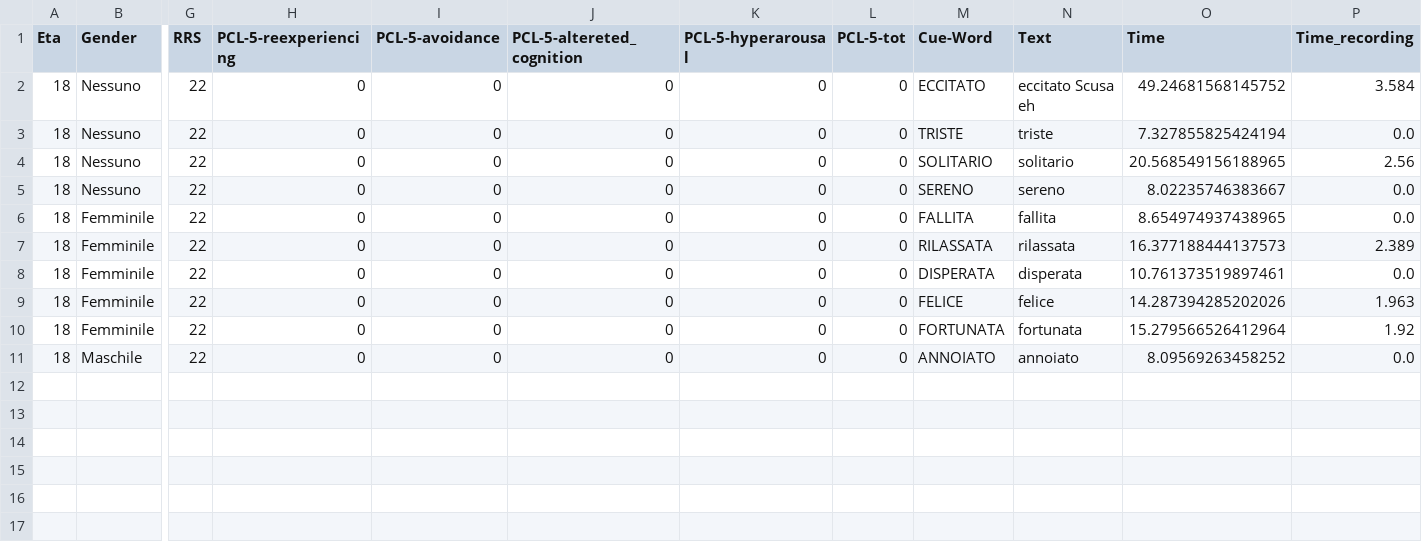
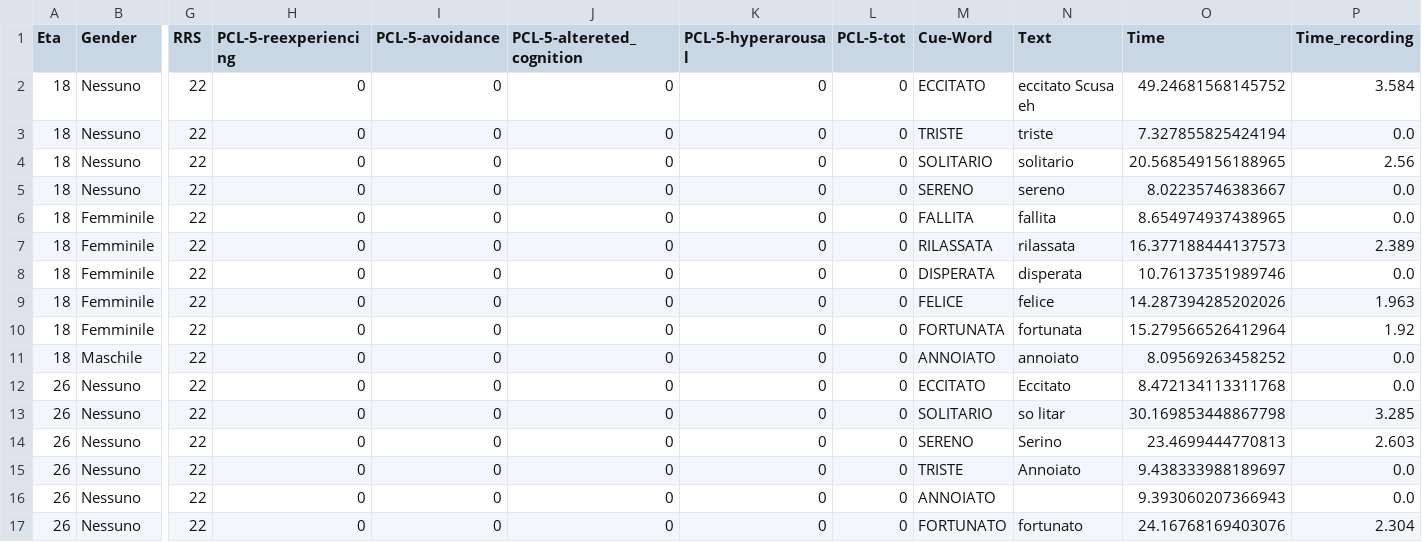
Before and after one commit to SanEnzoLor/memo_rec, a CSV file: dati.csv, drawn as a sheet; only a part is shown, gaps mark what is left out; rows hold the shown columns only; the diff names each change by its address in the sheet, - before the commit and + after, or states it on an @@ line.

Commit message:
Aggiunta file CSV tramite Streamlit

```diff
--- a/dati.csv
+++ b/dati.csv
-O8 (Time): 10.761373519897461
+O8 (Time): 10.76137351989746
+row 12: 26 | Nessuno | 22 | 0 | 0 | 0 | 0 | 0 | ECCITATO | Eccitato | 8.472134113311768 | 0.0
+row 13: 26 | Nessuno | 22 | 0 | 0 | 0 | 0 | 0 | SOLITARIO | so litar | 30.169853448867798 | 3.285
+row 14: 26 | Nessuno | 22 | 0 | 0 | 0 | 0 | 0 | SERENO | Serino | 23.4699444770813 | 2.603
+row 15: 26 | Nessuno | 22 | 0 | 0 | 0 | 0 | 0 | TRISTE | Annoiato | 9.438333988189697 | 0.0
+row 16: 26 | Nessuno | 22 | 0 | 0 | 0 | 0 | 0 | ANNOIATO |  | 9.393060207366943 | 0.0
+row 17: 26 | Nessuno | 22 | 0 | 0 | 0 | 0 | 0 | FORTUNATO | fortunato | 24.16768169403076 | 2.304
```
